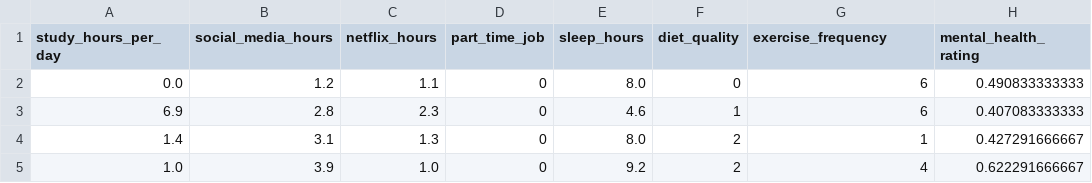
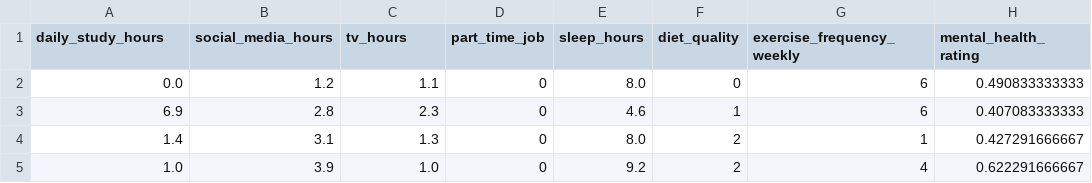
Before and after one commit to bthomas279/health-rating-app-mlmodel, a CSV file: normalized_health_dataset.csv, drawn as a sheet; only a part is shown; the diff names each change by its address in the sheet, - before the commit and + after, or states it on an @@ line.

```diff
--- a/normalized_health_dataset.csv
+++ b/normalized_health_dataset.csv
-A1: study_hours_per_day
+A1: daily_study_hours
-C1: netflix_hours
+C1: tv_hours
-G1: exercise_frequency
+G1: exercise_frequency_weekly
```
Also changed, not shown: 4 other files.
